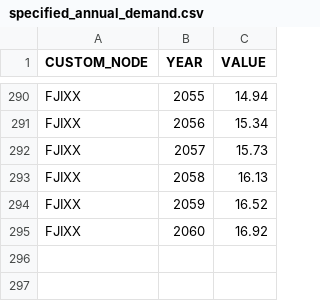
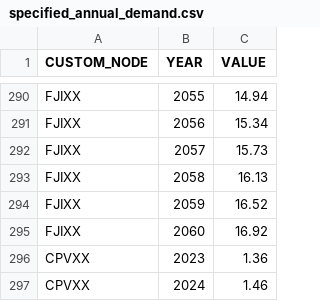
Before and after one commit to OSeMOSYS/osemosys_global, a CSV file: resources/data/custom/specified_annual_demand.csv, drawn as a sheet; only a part is shown, gaps mark what is left out.

Commit message:
Updates to Cape Verde data assumptions
Build rates, residual capacity and historic demand projections

```diff
--- a/resources/data/custom/specified_annual_demand.csv
+++ b/resources/data/custom/specified_annual_demand.csv
@@ -295 +295,3 @@ FJIXX,2059,16.52
 FJIXX,2060,16.92
+CPVXX,2023,1.36
+CPVXX,2024,1.46
```
Also changed, not shown: resources/data/custom/powerplant_build_rates.csv, resources/data/custom/residual_capacity.csv.
